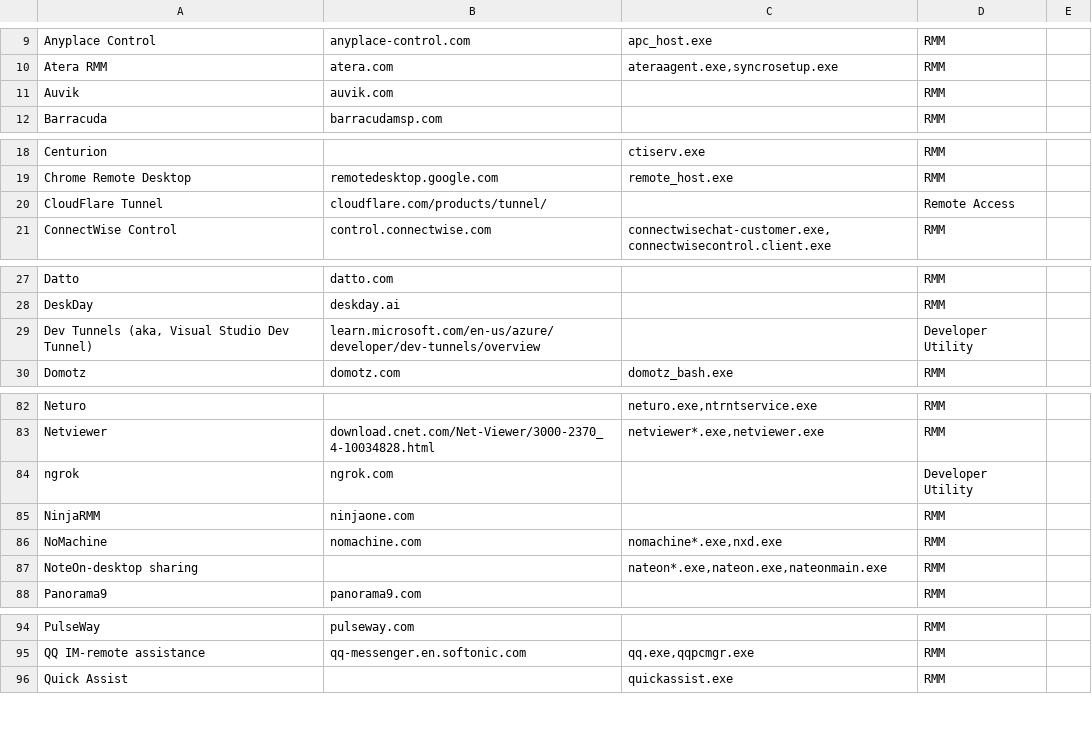
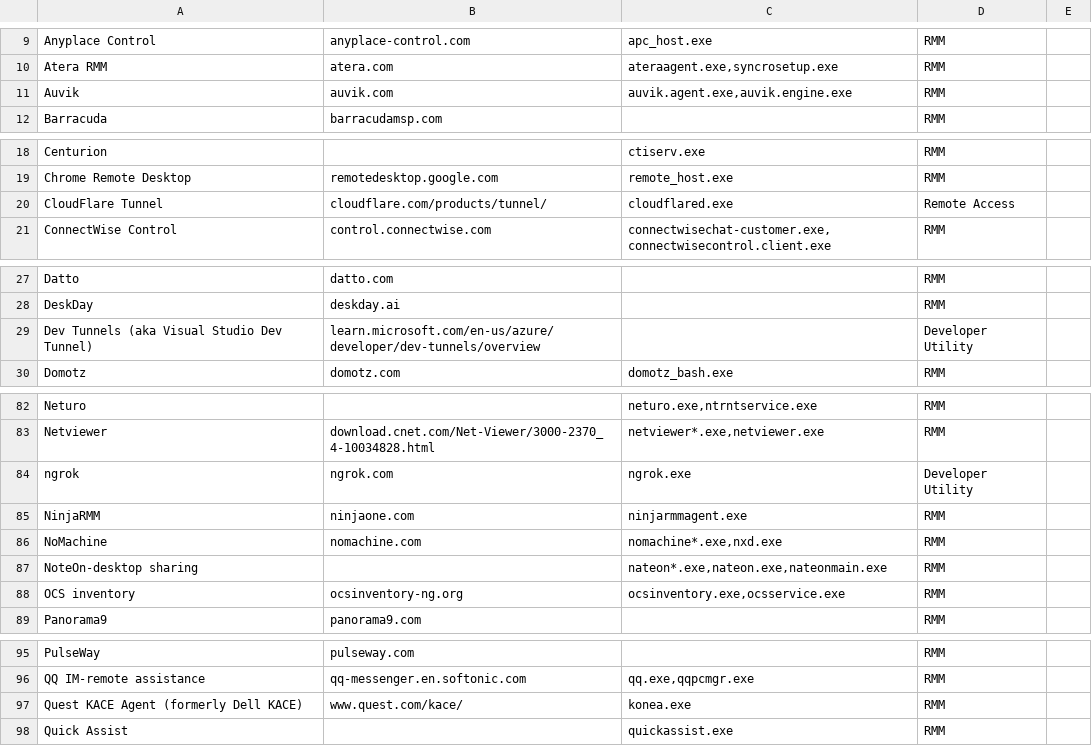
Before and after one commit to 0x706972686f/RMM-Catalogue, a CSV file: rmm.csv, drawn as a sheet; only a part is shown, gaps mark what is left out; the diff covers the shown part only.

Commit message:
Add OCS and some exes

```diff
--- a/rmm.csv
+++ b/rmm.csv
@@ -10,3 +10,3 @@ Anyplace Control,anyplace-control.com,apc_host.exe,RMM,
 Atera RMM,atera.com,"ateraagent.exe,syncrosetup.exe",RMM,
-Auvik,auvik.com,,RMM,
+Auvik,auvik.com,"auvik.agent.exe,auvik.engine.exe",RMM,
 Barracuda,barracudamsp.com,,RMM,
@@ -19,3 +19,3 @@ Centurion,,ctiserv.exe,RMM,
 Chrome Remote Desktop,remotedesktop.google.com,remote_host.exe,RMM,
-CloudFlare Tunnel,cloudflare.com/products/tunnel/,,Remote Access,
+CloudFlare Tunnel,cloudflare.com/products/tunnel/,cloudflared.exe,Remote Access,
 ConnectWise Control,control.connectwise.com,"connectwisechat-customer.exe,connectwisecontrol.client.exe",RMM,
@@ -28,3 +28,3 @@ Datto,datto.com,,RMM,
 DeskDay,deskday.ai,,RMM,
-"Dev Tunnels (aka, Visual Studio Dev Tunnel)",learn.microsoft.com/en-us/azure/developer/dev-tunnels/overview,,Developer Utility,
+Dev Tunnels (aka Visual Studio Dev Tunnel),learn.microsoft.com/en-us/azure/developer/dev-tunnels/overview,,Developer Utility,
 Domotz,domotz.com,domotz_bash.exe,RMM,
@@ -83,6 +83,7 @@ Neturo,,"neturo.exe,ntrntservice.exe",RMM,
 Netviewer,download.cnet.com/Net-Viewer/3000-2370_4-10034828.html,"netviewer*.exe,netviewer.exe",RMM,
-ngrok,ngrok.com,,Developer Utility,
-NinjaRMM,ninjaone.com,,RMM,
+ngrok,ngrok.com,ngrok.exe,Developer Utility,
+NinjaRMM,ninjaone.com,ninjarmmagent.exe,RMM,
 NoMachine,nomachine.com,"nomachine*.exe,nxd.exe",RMM,
 NoteOn-desktop sharing,,"nateon*.exe,nateon.exe,nateonmain.exe",RMM,
+OCS inventory,ocsinventory-ng.org,"ocsinventory.exe,ocsservice.exe",RMM,
 Panorama9,panorama9.com,,RMM,
@@ -95,2 +96,3 @@ PulseWay,pulseway.com,,RMM,
 QQ IM-remote assistance,qq-messenger.en.softonic.com,"qq.exe,qqpcmgr.exe",RMM,
+Quest KACE Agent (formerly Dell KACE),www.quest.com/kace/,konea.exe,RMM,
 Quick Assist,,quickassist.exe,RMM,
```
Also changed, not shown: 1 edited cell elsewhere in this file.
